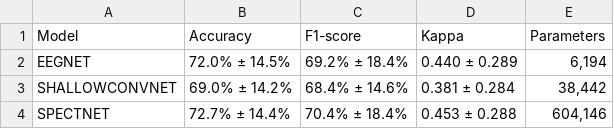
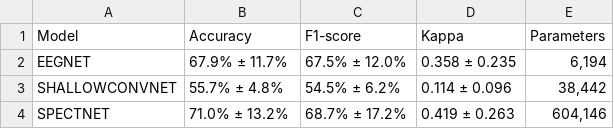
Before and after one commit to jcgs1030/eeg-motor-imagery-ersp-cnn, a CSV file: results/subject_specific/metrics/summary_by_model.csv, drawn as a sheet.

```diff
--- a/results/subject_specific/metrics/summary_by_model.csv
+++ b/results/subject_specific/metrics/summary_by_model.csv
@@ -1,4 +1,4 @@
 Model,Accuracy,F1-score,Kappa,Parameters
-EEGNET,72.0% ± 14.5%,69.2% ± 18.4%,0.440 ± 0.289,"6,194"
-SHALLOWCONVNET,69.0% ± 14.2%,68.4% ± 14.6%,0.381 ± 0.284,"38,442"
-SPECTNET,72.7% ± 14.4%,70.4% ± 18.4%,0.453 ± 0.288,"604,146"
+EEGNET,67.9% ± 11.7%,67.5% ± 12.0%,0.358 ± 0.235,"6,194"
+SHALLOWCONVNET,55.7% ± 4.8%,54.5% ± 6.2%,0.114 ± 0.096,"38,442"
+SPECTNET,71.0% ± 13.2%,68.7% ± 17.2%,0.419 ± 0.263,"604,146"
```
Also changed, not shown: results/subject_specific/metrics/per_subject_results.csv, 57 other files.
